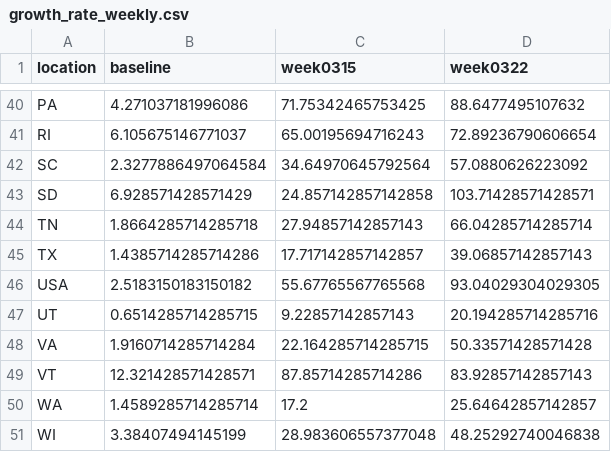
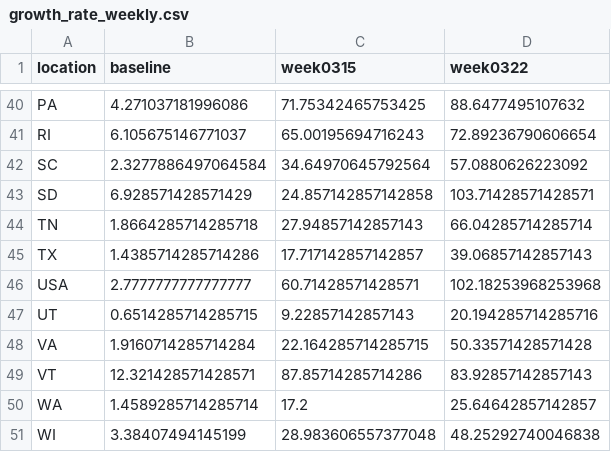
Before and after one commit to paulgp/GoogleTrendsUINowcast, a CSV file: growth_rate_weekly.csv, drawn as a sheet; only a part is shown, gaps mark what is left out.

```diff
--- a/growth_rate_weekly.csv
+++ b/growth_rate_weekly.csv
@@ -45,3 +45,3 @@ TN,1.8664285714285718,27.94857142857143,66.04285714285714
 TX,1.4385714285714286,17.717142857142857,39.06857142857143
-USA,2.5183150183150182,55.67765567765568,93.04029304029305
+USA,2.7777777777777777,60.71428571428571,102.18253968253968
 UT,0.6514285714285715,9.22857142857143,20.194285714285716
```
Also changed, not shown: data/plot_data_ntl.csv, 3 other files.
